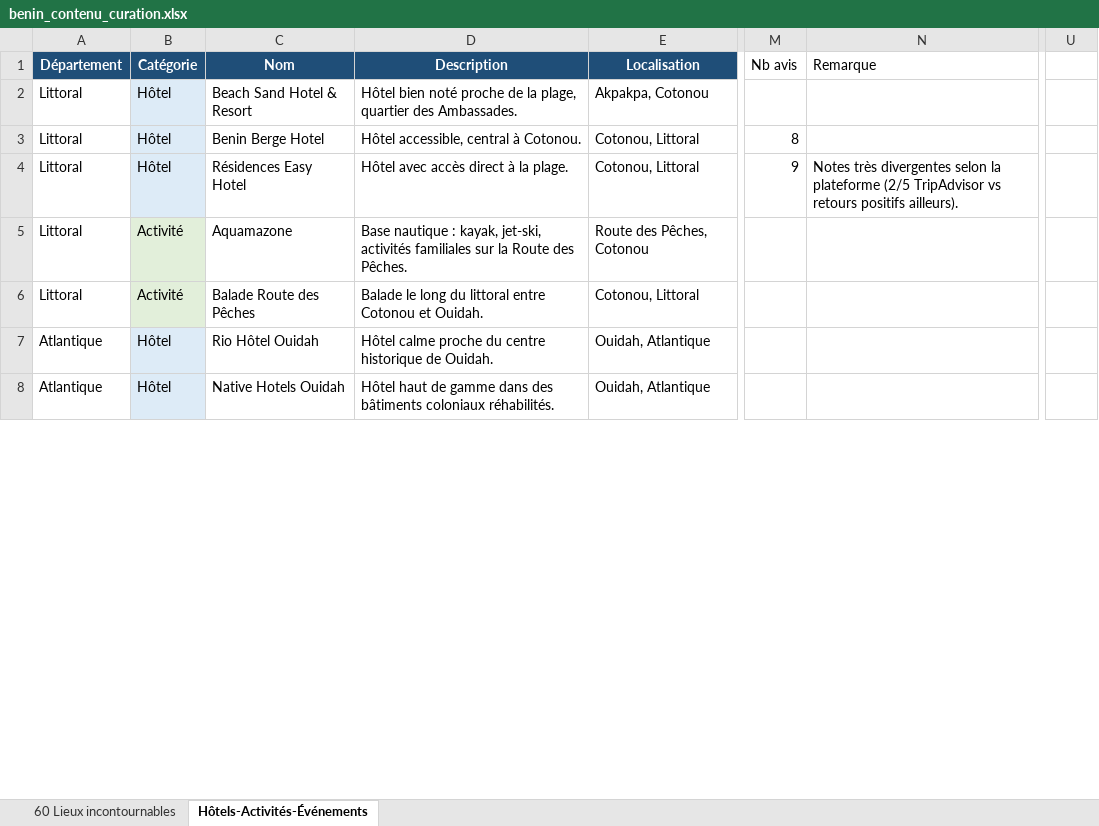
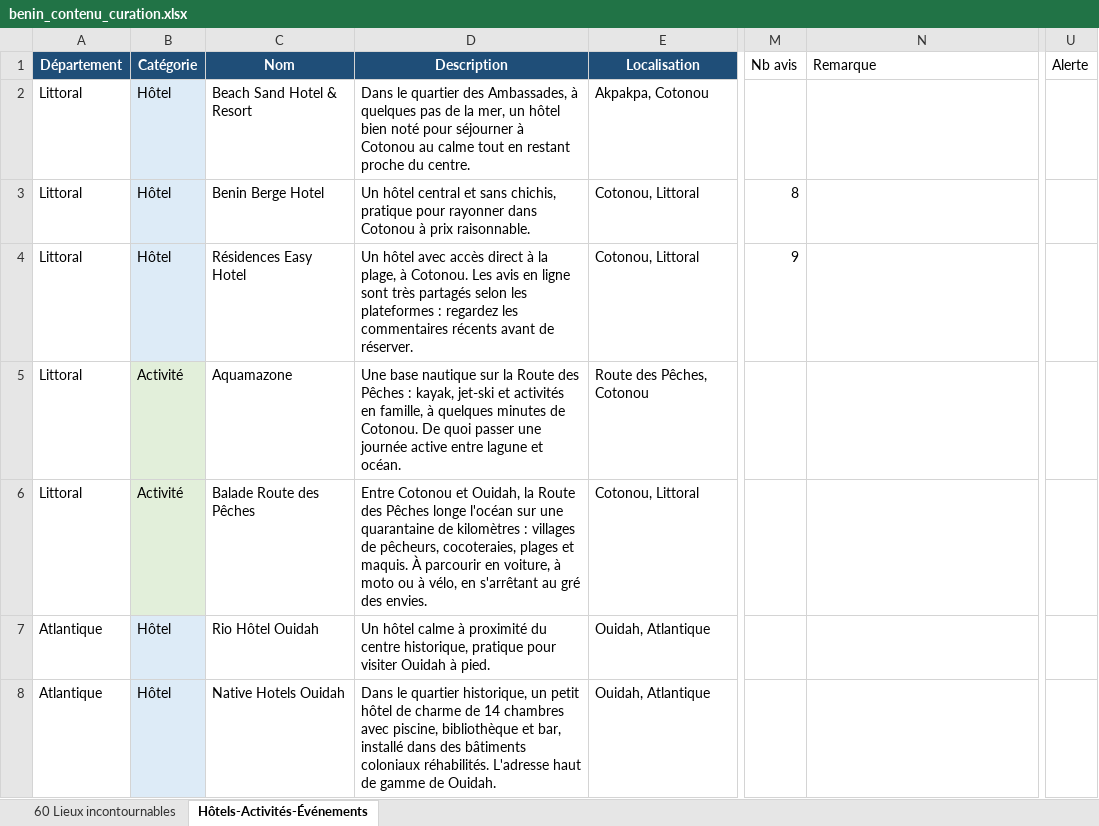
Before and after one commit to Emrik-GNANSSOUNOU/Gosee, an Excel workbook: benin_contenu_curation.xlsx, sheet Hôtels-Activités-Événements, drawn as a sheet; only a part is shown, gaps mark what is left out; values as stored, in another font and other column widths than the file's, no borders; the diff covers the shown part only; the diff names each change by its address in the sheet, - before the commit and + after, or states it on an @@ line.

```diff
--- a/benin_contenu_curation.xlsx (sheet Hôtels-Activités-Événements)
+++ b/benin_contenu_curation.xlsx (sheet Hôtels-Activités-Événements)
-U1: (empty)
+U1: Alerte
-D2 (Description): Hôtel bien noté proche de la plage, quartier des Ambassades.
+D2 (Description): Dans le quartier des Ambassades, à quelques pas de la mer, un hôtel bien noté pour séjourner à Cotonou au calme tout en restant proche du centre.
-D3 (Description): Hôtel accessible, central à Cotonou.
+D3 (Description): Un hôtel central et sans chichis, pratique pour rayonner dans Cotonou à prix raisonnable.
-D4 (Description): Hôtel avec accès direct à la plage.
+D4 (Description): Un hôtel avec accès direct à la plage, à Cotonou. Les avis en ligne sont très partagés selon les plateformes : regardez les commentaires récents avant de réserver.
-N4 (Remarque): Notes très divergentes selon la plateforme (2/5 TripAdvisor vs retours positifs ailleurs).
+N4 (Remarque): (empty)
-D5 (Description): Base nautique : kayak, jet-ski, activités familiales sur la Route des Pêches.
+D5 (Description): Une base nautique sur la Route des Pêches : kayak, jet-ski et activités en famille, à quelques minutes de Cotonou. De quoi passer une journée active entre lagune et océan.
-D6 (Description): Balade le long du littoral entre Cotonou et Ouidah.
+D6 (Description): Entre Cotonou et Ouidah, la Route des Pêches longe l'océan sur une quarantaine de kilomètres : villages de pêcheurs, cocoteraies, plages et maquis. À parcourir en voiture, à moto ou à vélo, en s'arrêtant au gré des envies.
-D7 (Description): Hôtel calme proche du centre historique de Ouidah.
+D7 (Description): Un hôtel calme à proximité du centre historique, pratique pour visiter Ouidah à pied.
-D8 (Description): Hôtel haut de gamme dans des bâtiments coloniaux réhabilités.
+D8 (Description): Dans le quartier historique, un petit hôtel de charme de 14 chambres avec piscine, bibliothèque et bar, installé dans des bâtiments coloniaux réhabilités. L'adresse haut de gamme de Ouidah.
```
Also changed, not shown: 50 edited cells elsewhere in this sheet, sheet 60 Lieux incontournables, 24 other files.
